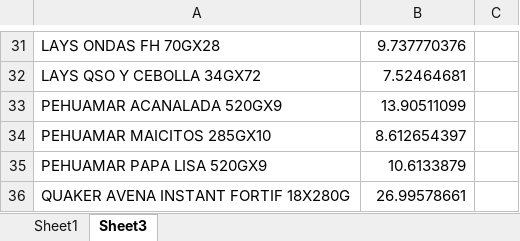
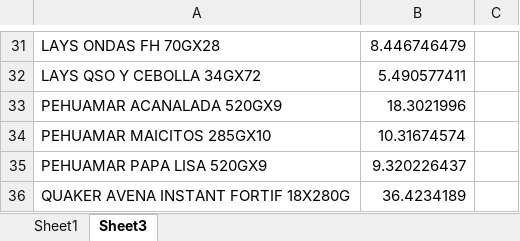
Before and after one commit to Catalinam24/presentaci-n, an Excel workbook: Dataframe ST.xlsx, sheet Sheet3, drawn as a sheet; only a part is shown, gaps mark what is left out; values as stored, in another font and other column widths than the file's, no borders; the diff covers the shown part only; the diff names each change by its address in the sheet, - before the commit and + after, or states it on an @@ line.

```diff
--- a/Dataframe ST.xlsx (sheet Sheet3)
+++ b/Dataframe ST.xlsx (sheet Sheet3)
-B31: 9.737770376
+B31: 8.446746479
-B32: 7.52464681
+B32: 5.490577411
-B33: 13.90511099
+B33: 18.3021996
-B34: 8.612654397
+B34: 10.31674574
-B35: 10.6133879
+B35: 9.320226437
-B36: 26.99578661
+B36: 36.4234189
```
Also changed, not shown: 22 edited cells elsewhere in this sheet, sheet Sheet1, Dataframe Fam.xlsx.
